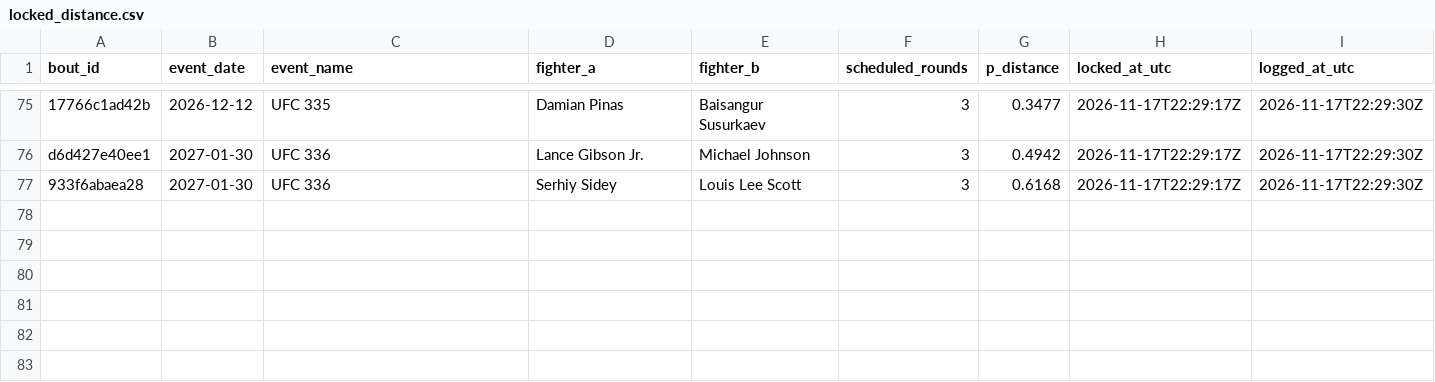
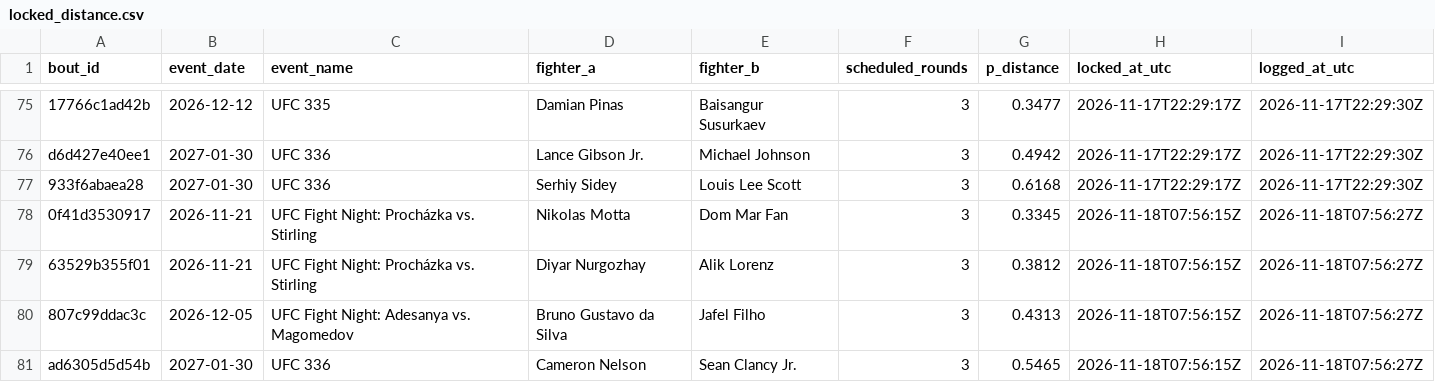
Before and after one commit to slixz7/ufc-project, a CSV file: picks_log/locked_distance.csv, drawn as a sheet; only a part is shown, gaps mark what is left out.

```diff
--- a/picks_log/locked_distance.csv
+++ b/picks_log/locked_distance.csv
@@ -77 +77,5 @@ d6d427e40ee1,2027-01-30,UFC 336,Lance Gibson Jr.,Michael Johnson,3,0.4942,2026-1
 933f6abaea28,2027-01-30,UFC 336,Serhiy Sidey,Louis Lee Scott,3,0.6168,2026-11-17T22:29:17Z,2026-11-17T22:29:30Z
+0f41d3530917,2026-11-21,UFC Fight Night: Procházka vs. Stirling,Nikolas Motta,Dom Mar Fan,3,0.3345,2026-11-18T07:56:15Z,2026-11-18T07:56:27Z
+63529b355f01,2026-11-21,UFC Fight Night: Procházka vs. Stirling,Diyar Nurgozhay,Alik Lorenz,3,0.3812,2026-11-18T07:56:15Z,2026-11-18T07:56:27Z
+807c99ddac3c,2026-12-05,UFC Fight Night: Adesanya vs. Magomedov,Bruno Gustavo da Silva,Jafel Filho,3,0.4313,2026-11-18T07:56:15Z,2026-11-18T07:56:27Z
+ad6305d5d54b,2027-01-30,UFC 336,Cameron Nelson,Sean Clancy Jr.,3,0.5465,2026-11-18T07:56:15Z,2026-11-18T07:56:27Z
```
Also changed, not shown: picks_log/locked_picks.csv.
